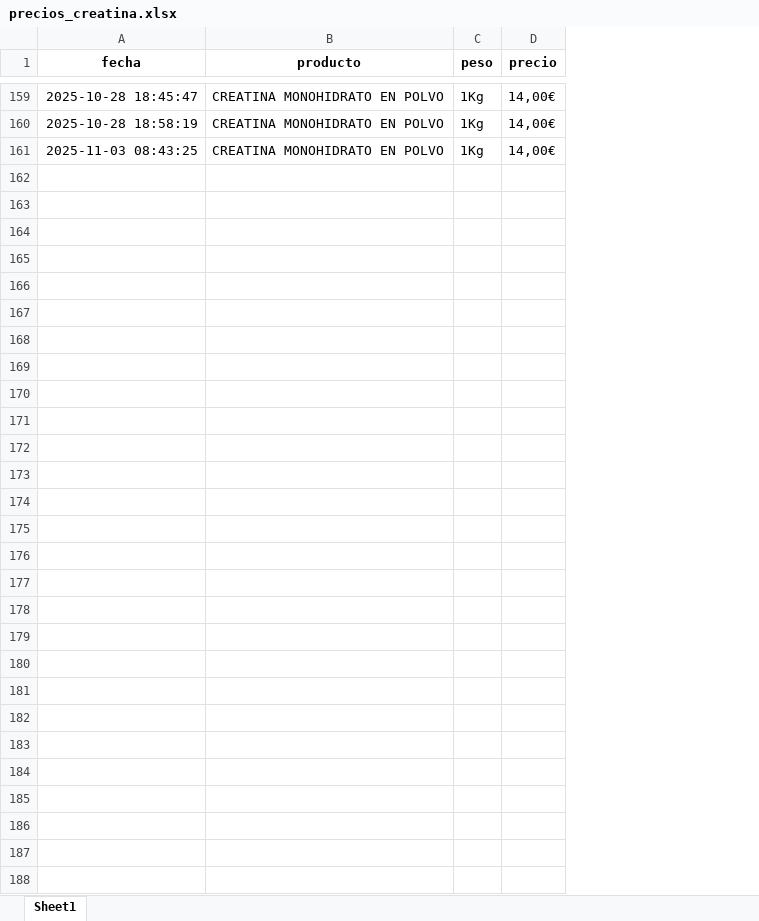
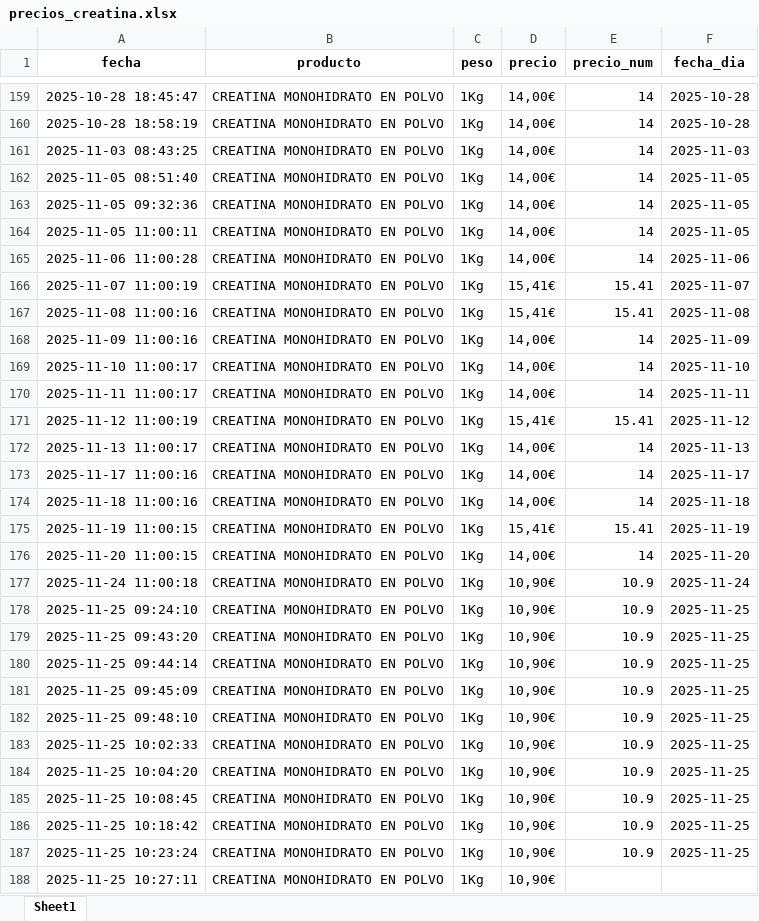
Before and after one commit to sergiosgd01/scraping-precios, an Excel workbook: data/precios_creatina.xlsx, sheet Sheet1, drawn as a sheet; only a part is shown, gaps mark what is left out; values as stored, in another font and other column widths than the file's, no borders; the diff names each change by its address in the sheet, - before the commit and + after, or states it on an @@ line.

```diff
--- a/data/precios_creatina.xlsx (sheet Sheet1)
+++ b/data/precios_creatina.xlsx (sheet Sheet1)
+column E (precio_num), rows 159-161: all 14
+column F (fecha_dia), rows 159-161: 2025-10-28 | 2025-10-28 | 2025-11-03
+row 162: 2025-11-05 08:51:40 | CREATINA MONOHIDRATO EN POLVO | 1Kg | 14,00€ | 14 | 2025-11-05
+row 163: 2025-11-05 09:32:36 | CREATINA MONOHIDRATO EN POLVO | 1Kg | 14,00€ | 14 | 2025-11-05
+row 164: 2025-11-05 11:00:11 | CREATINA MONOHIDRATO EN POLVO | 1Kg | 14,00€ | 14 | 2025-11-05
+row 165: 2025-11-06 11:00:28 | CREATINA MONOHIDRATO EN POLVO | 1Kg | 14,00€ | 14 | 2025-11-06
+row 166: 2025-11-07 11:00:19 | CREATINA MONOHIDRATO EN POLVO | 1Kg | 15,41€ | 15.41 | 2025-11-07
+row 167: 2025-11-08 11:00:16 | CREATINA MONOHIDRATO EN POLVO | 1Kg | 15,41€ | 15.41 | 2025-11-08
+row 168: 2025-11-09 11:00:16 | CREATINA MONOHIDRATO EN POLVO | 1Kg | 14,00€ | 14 | 2025-11-09
+row 169: 2025-11-10 11:00:17 | CREATINA MONOHIDRATO EN POLVO | 1Kg | 14,00€ | 14 | 2025-11-10
+row 170: 2025-11-11 11:00:17 | CREATINA MONOHIDRATO EN POLVO | 1Kg | 14,00€ | 14 | 2025-11-11
+row 171: 2025-11-12 11:00:19 | CREATINA MONOHIDRATO EN POLVO | 1Kg | 15,41€ | 15.41 | 2025-11-12
+row 172: 2025-11-13 11:00:17 | CREATINA MONOHIDRATO EN POLVO | 1Kg | 14,00€ | 14 | 2025-11-13
+row 173: 2025-11-17 11:00:16 | CREATINA MONOHIDRATO EN POLVO | 1Kg | 14,00€ | 14 | 2025-11-17
+row 174: 2025-11-18 11:00:16 | CREATINA MONOHIDRATO EN POLVO | 1Kg | 14,00€ | 14 | 2025-11-18
+row 175: 2025-11-19 11:00:15 | CREATINA MONOHIDRATO EN POLVO | 1Kg | 15,41€ | 15.41 | 2025-11-19
+row 176: 2025-11-20 11:00:15 | CREATINA MONOHIDRATO EN POLVO | 1Kg | 14,00€ | 14 | 2025-11-20
+row 177: 2025-11-24 11:00:18 | CREATINA MONOHIDRATO EN POLVO | 1Kg | 10,90€ | 10.9 | 2025-11-24
+row 178: 2025-11-25 09:24:10 | CREATINA MONOHIDRATO EN POLVO | 1Kg | 10,90€ | 10.9 | 2025-11-25
+row 179: 2025-11-25 09:43:20 | CREATINA MONOHIDRATO EN POLVO | 1Kg | 10,90€ | 10.9 | 2025-11-25
+row 180: 2025-11-25 09:44:14 | CREATINA MONOHIDRATO EN POLVO | 1Kg | 10,90€ | 10.9 | 2025-11-25
+row 181: 2025-11-25 09:45:09 | CREATINA MONOHIDRATO EN POLVO | 1Kg | 10,90€ | 10.9 | 2025-11-25
+row 182: 2025-11-25 09:48:10 | CREATINA MONOHIDRATO EN POLVO | 1Kg | 10,90€ | 10.9 | 2025-11-25
+row 183: 2025-11-25 10:02:33 | CREATINA MONOHIDRATO EN POLVO | 1Kg | 10,90€ | 10.9 | 2025-11-25
+row 184: 2025-11-25 10:04:20 | CREATINA MONOHIDRATO EN POLVO | 1Kg | 10,90€ | 10.9 | 2025-11-25
+row 185: 2025-11-25 10:08:45 | CREATINA MONOHIDRATO EN POLVO | 1Kg | 10,90€ | 10.9 | 2025-11-25
+row 186: 2025-11-25 10:18:42 | CREATINA MONOHIDRATO EN POLVO | 1Kg | 10,90€ | 10.9 | 2025-11-25
+row 187: 2025-11-25 10:23:24 | CREATINA MONOHIDRATO EN POLVO | 1Kg | 10,90€ | 10.9 | 2025-11-25
+row 188: 2025-11-25 10:27:11 | CREATINA MONOHIDRATO EN POLVO | 1Kg | 10,90€
```
Also changed, not shown: data/precios_evowhey.xlsx, data/precios_proteina_pack.xlsx, 13 other files.
